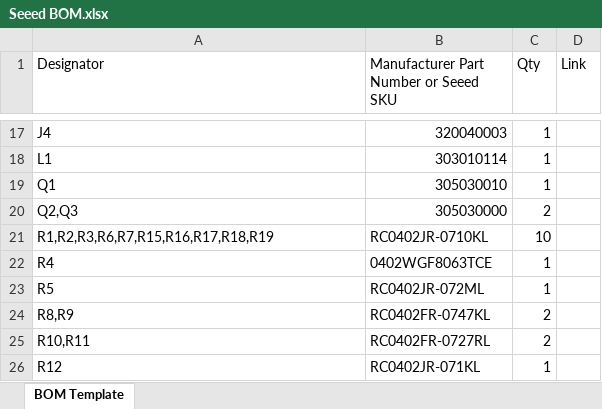
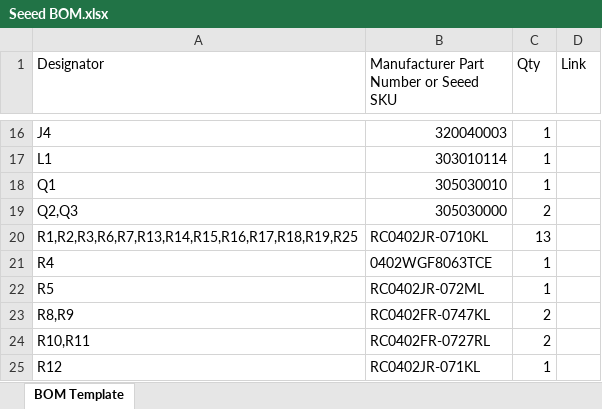
Before and after one commit to dczia/Defcon27-Badge, an Excel workbook: Hardware/Seeed BOM.xlsx, sheet BOM Template, drawn as a sheet; only a part is shown, gaps mark what is left out; values as stored, in another font and other column widths than the file's, no cell formats; addresses are those after the commit; the diff covers the shown part only; the diff names each change by its address in the sheet, - before the commit and + after, or states it on an @@ line.

Commit message:
Updating design to final

```diff
--- a/Hardware/Seeed BOM.xlsx (sheet BOM Template)
+++ b/Hardware/Seeed BOM.xlsx (sheet BOM Template)
-A20 (Designator): R1,R2,R3,R6,R7,R15,R16,R17,R18,R19
+A20 (Designator): R1,R2,R3,R6,R7,R13,R14,R15,R16,R17,R18,R19,R25
-C20 (Qty): 10
+C20 (Qty): 13
```
Also changed, not shown: 8 added rows, 8 removed rows and 7 edited cells elsewhere in this sheet, cell formats, 37 other files.
